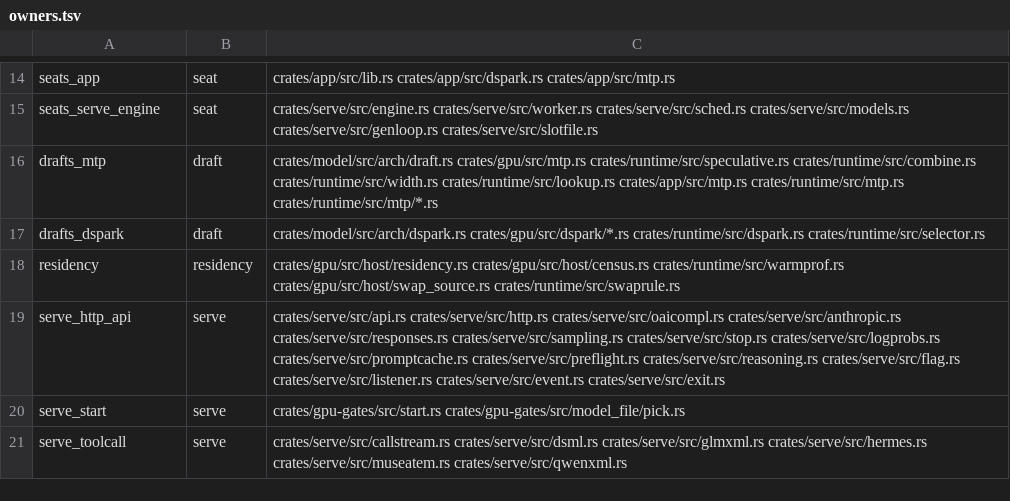
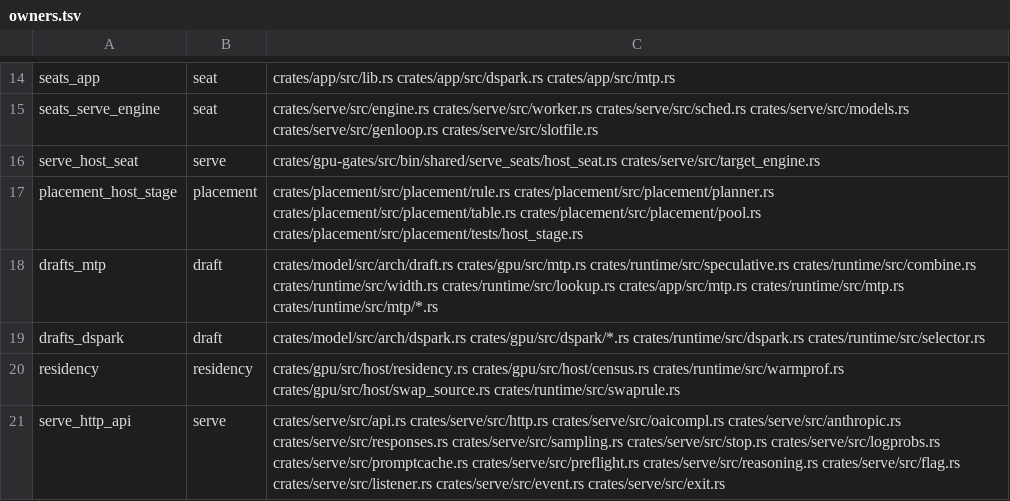
Before and after one commit to midagedev/bloomery, a TSV file: tools/owners.tsv, drawn as a sheet; only a part is shown, gaps mark what is left out; the shorter side is filled out with more unchanged rows; the diff names each change by its address in the sheet, - before the commit and + after, or states it on an @@ line.

```diff
--- a/tools/owners.tsv
+++ b/tools/owners.tsv
+row 16: serve_host_seat | serve | crates/gpu-gates/src/bin/shared/serve_seats/host_seat.rs crates/serve/src/target_engine.rs
+row 17: placement_host_stage | placement | crates/placement/src/placement/rule.rs crates/placement/src/placement/planner.rs crates/placement/src/placement/table.rs crates/placement/src/placement/pool.rs crates/placement/src/placement/tests/host_stage.rs
```
Also changed, not shown: tools/gate-class.tsv, tools/gate-paths.tsv, 12 other files.
